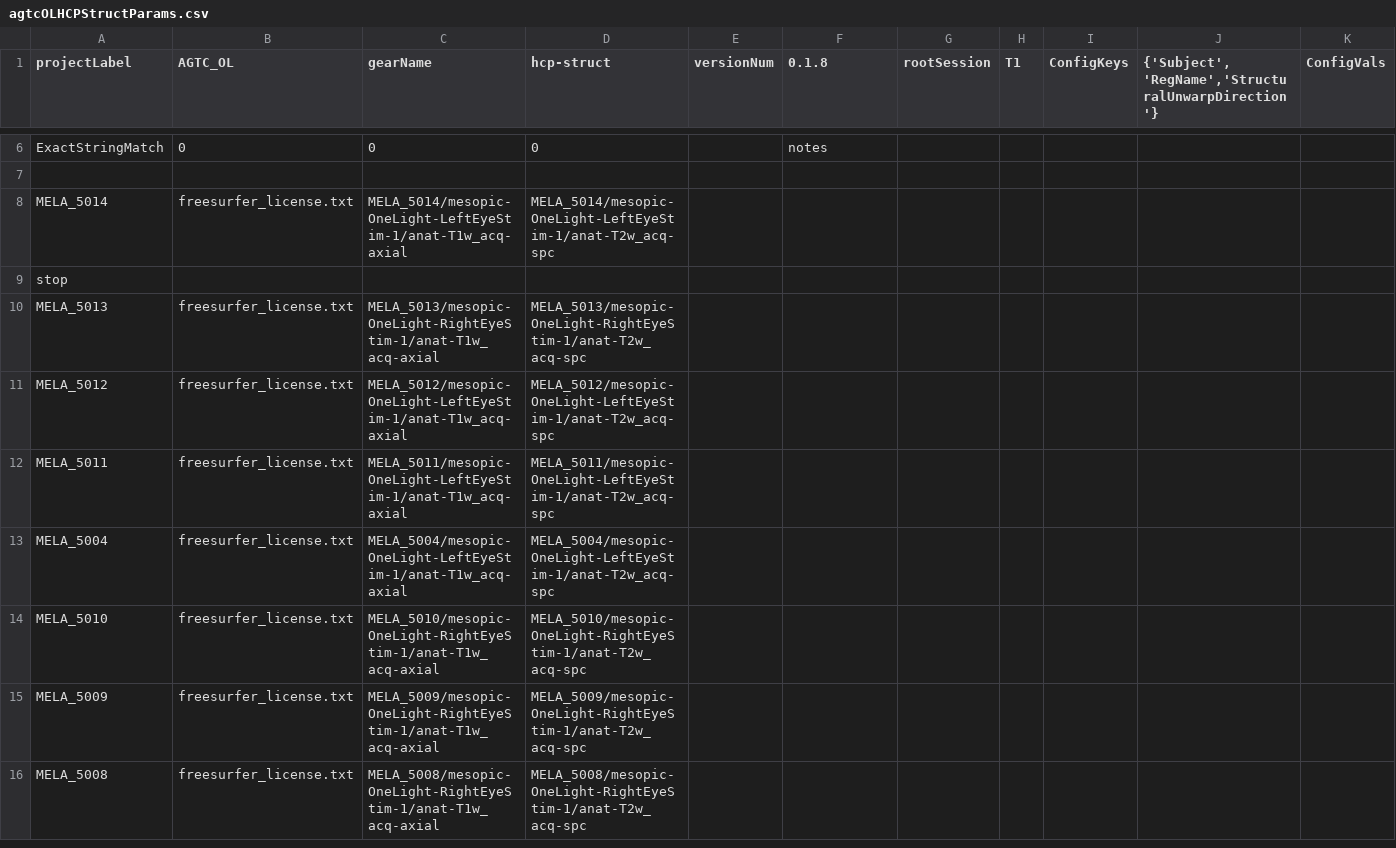
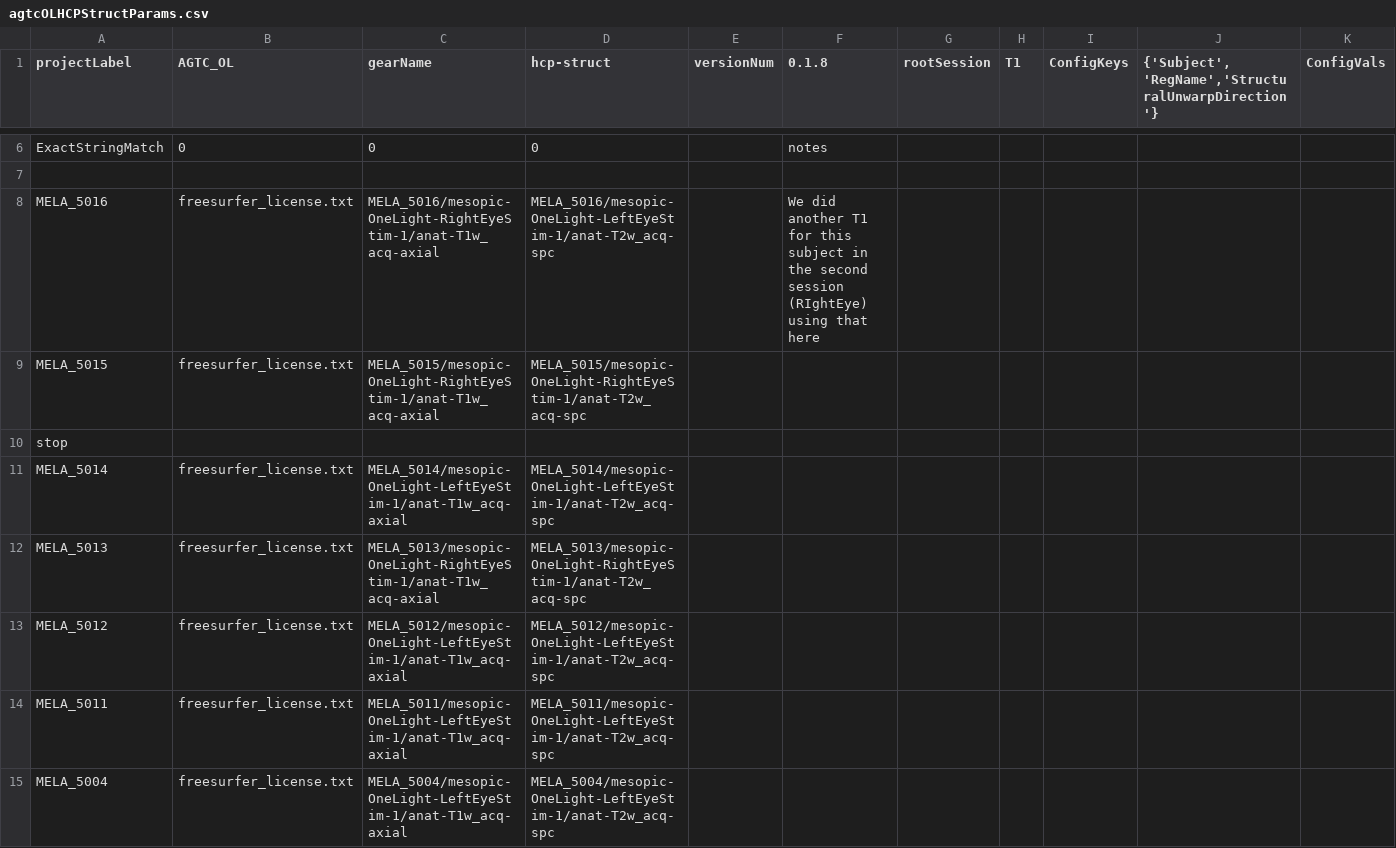
Before and after one commit to gkaguirrelab/mriAGTCAnalysis, a CSV file: code/submitGears/AGTC_OL/agtcOLHCPStructParams.csv, drawn as a sheet; only a part is shown, gaps mark what is left out; the shorter side is filled out with more unchanged rows; rows hold the shown columns only; the diff names each change by its address in the sheet, - before the commit and + after, or states it on an @@ line.

```diff
--- a/code/submitGears/AGTC_OL/agtcOLHCPStructParams.csv
+++ b/code/submitGears/AGTC_OL/agtcOLHCPStructParams.csv
+row 8: MELA_5016 | freesurfer_license.txt | MELA_5016/mesopic-OneLight-RightEyeStim-1/anat-T1w_acq-axial | MELA_5016/mesopic-OneLight-LeftEyeStim-1/anat-T2w_acq-spc |  | We did another T1 for this subject in the second session (RIghtEye) using that here
+row 9: MELA_5015 | freesurfer_license.txt | MELA_5015/mesopic-OneLight-RightEyeStim-1/anat-T1w_acq-axial | MELA_5015/mesopic-OneLight-RightEyeStim-1/anat-T2w_acq-spc
@@ row 9 moved to row 10: stop @@
```
Also changed, not shown: code/submitGears/AGTC_OL/agtcOLHCPFuncICAFIX.csv, code/submitGears/AGTC_OL/agtcOLforwardModel_mtSinai.csv, 1 other file.
